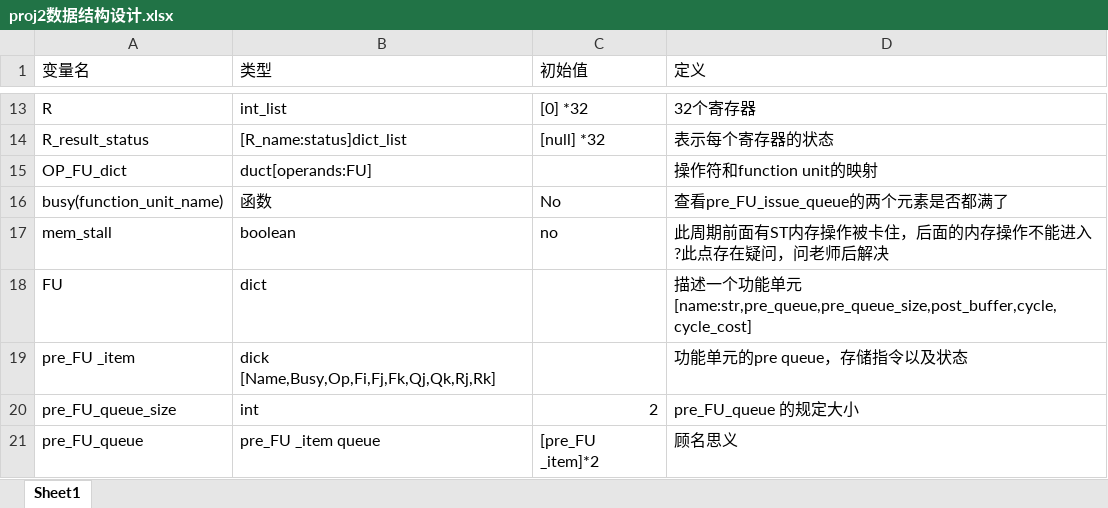
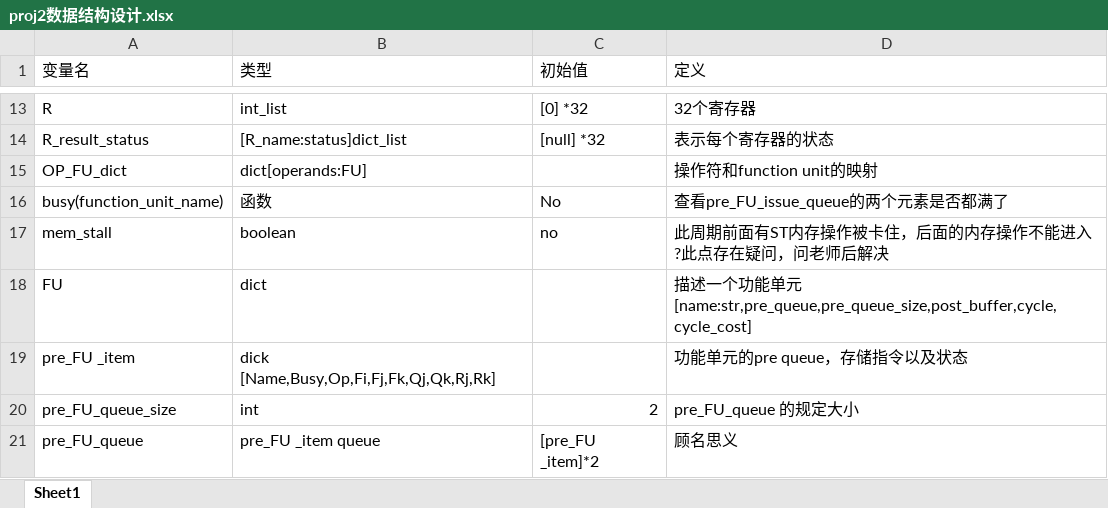
Before and after one commit to guanyuqian/Architecture_lab, an Excel workbook: proj2/doc/proj2数据结构设计.xlsx, sheet Sheet1, drawn as a sheet; only a part is shown, gaps mark what is left out; values as stored, in another font and other column widths than the file's, no borders; the diff names each change by its address in the sheet, - before the commit and + after, or states it on an @@ line.

```diff
--- a/proj2/doc/proj2数据结构设计.xlsx (sheet Sheet1)
+++ b/proj2/doc/proj2数据结构设计.xlsx (sheet Sheet1)
-B15 (类型): duct[operands:FU]
+B15 (类型): dict[operands:FU]
```
Also changed, not shown: 3 other files.
